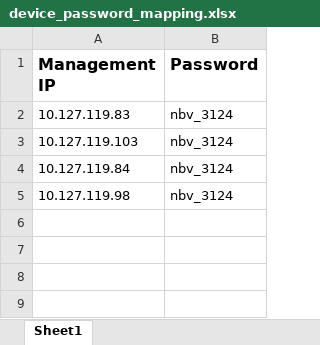
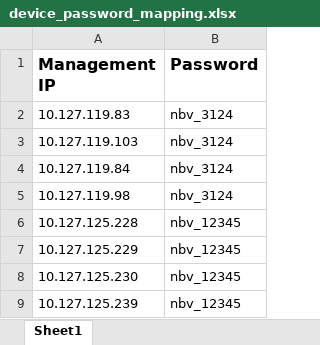
Before and after one commit to umangnangal/Topology_Generator, an Excel workbook: OOP Implementation/device_password_mapping.xlsx, sheet Sheet1, drawn as a sheet; values as stored, in another font and other column widths than the file's, no borders; the diff names each change by its address in the sheet, - before the commit and + after, or states it on an @@ line.

```diff
--- a/OOP Implementation/device_password_mapping.xlsx (sheet Sheet1)
+++ b/OOP Implementation/device_password_mapping.xlsx (sheet Sheet1)
+row 6: 10.127.125.228 | nbv_12345
+row 7: 10.127.125.229 | nbv_12345
+row 8: 10.127.125.230 | nbv_12345
+row 9: 10.127.125.239 | nbv_12345
```
Also changed, not shown: 4 other files.
